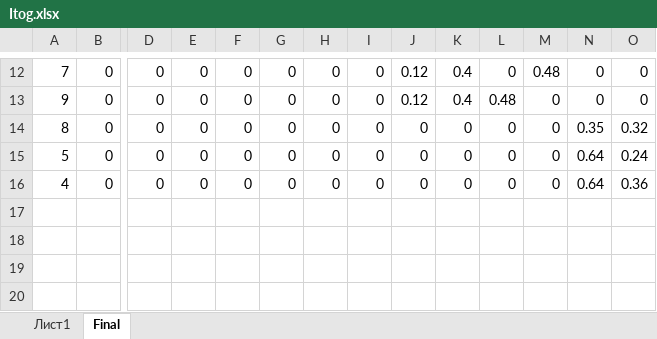
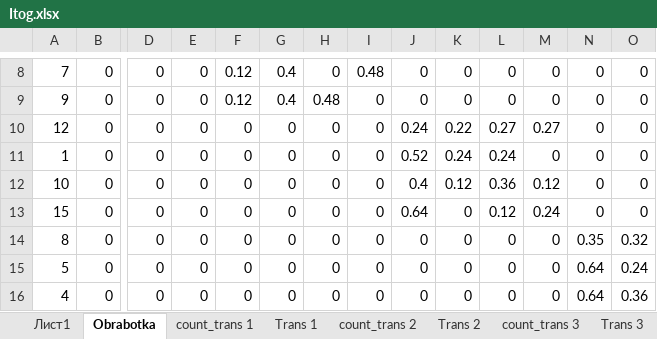
Before and after one commit to bezzzubik/AMIMSU_DZ1.2, an Excel workbook: task2/Itog.xlsx, sheet Obrabotka, drawn as a sheet; only a part is shown, gaps mark what is left out; values as stored, in another font and other column widths than the file's, no borders; addresses are those after the commit; rows hold the shown columns only; the diff covers the shown part only; the diff names each change by its address in the sheet, - before the commit and + after, or states it on an @@ line.

```diff
--- a/task2/Itog.xlsx (sheet Obrabotka)
+++ b/task2/Itog.xlsx (sheet Obrabotka)
-sheet tab: Final
+sheet tab: Obrabotka
+sheet tab: count_trans 1
+sheet tab: Trans 1
+sheet tab: count_trans 2
+sheet tab: Trans 2
+sheet tab: count_trans 3
+sheet tab: Trans 3
-F8:F9: 0
+F8:F9: 0.12
-G8:G9: 0
+G8:G9: 0.4
-I8: 0
+I8: 0.48
-J8:J9: 0.12
+J8:J9: 0
-K8:K9: 0.4
+K8:K9: 0
-M8: 0.48
+M8: 0
-H9: 0
+H9: 0.48
-L9: 0.48
+L9: 0
+row 10: 12 | 0 | 0 | 0 | 0 | 0 | 0 | 0 | 0.24 | 0.22 | 0.27 | 0.27 | 0 | 0
+row 11: 1 | 0 | 0 | 0 | 0 | 0 | 0 | 0 | 0.52 | 0.24 | 0.24 | 0 | 0 | 0
+row 12: 10 | 0 | 0 | 0 | 0 | 0 | 0 | 0 | 0.4 | 0.12 | 0.36 | 0.12 | 0 | 0
+row 13: 15 | 0 | 0 | 0 | 0 | 0 | 0 | 0 | 0.64 | 0 | 0.12 | 0.24 | 0 | 0
```
Also changed, not shown: 4 removed rows and 58 edited cells elsewhere in this sheet, sheet Лист1, other sheet tabs, charts or pictures, 2 other files.
